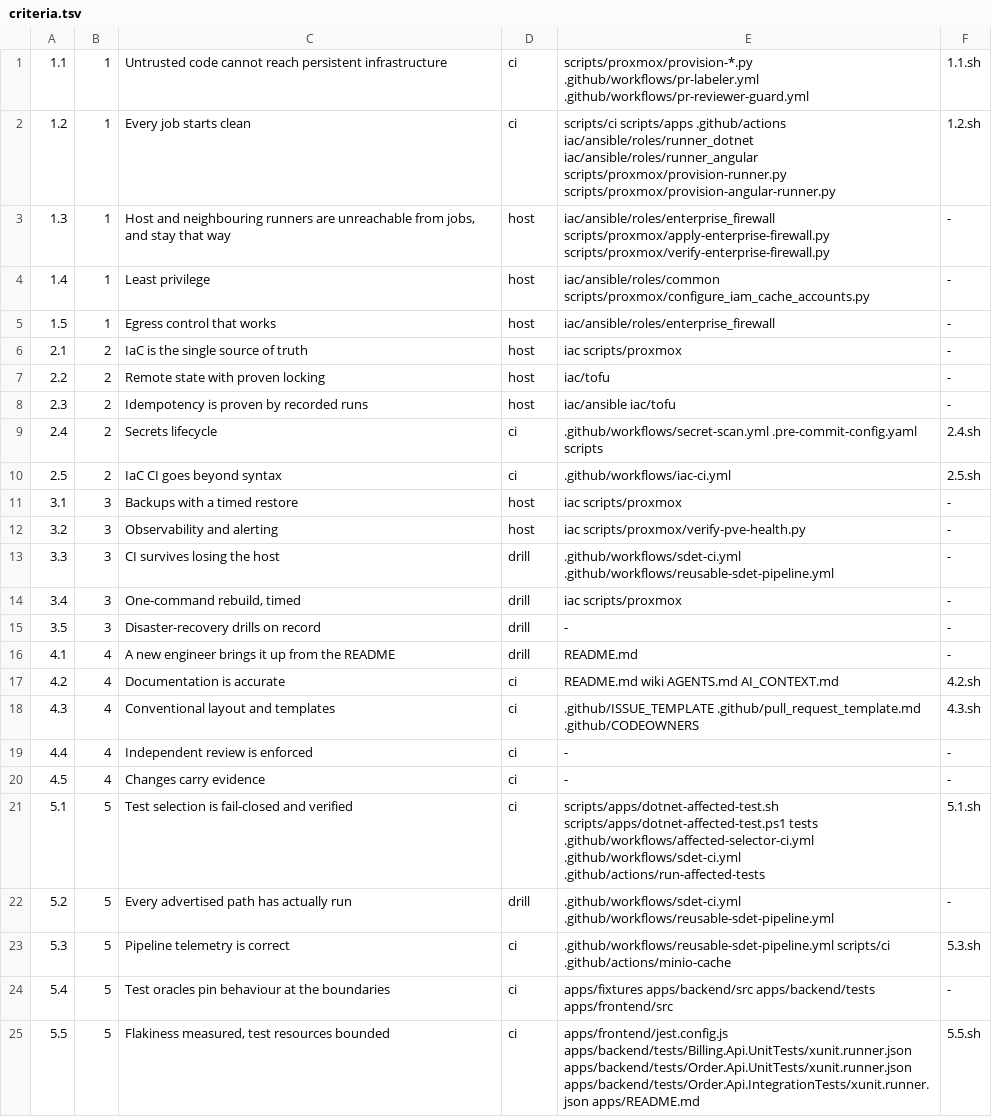
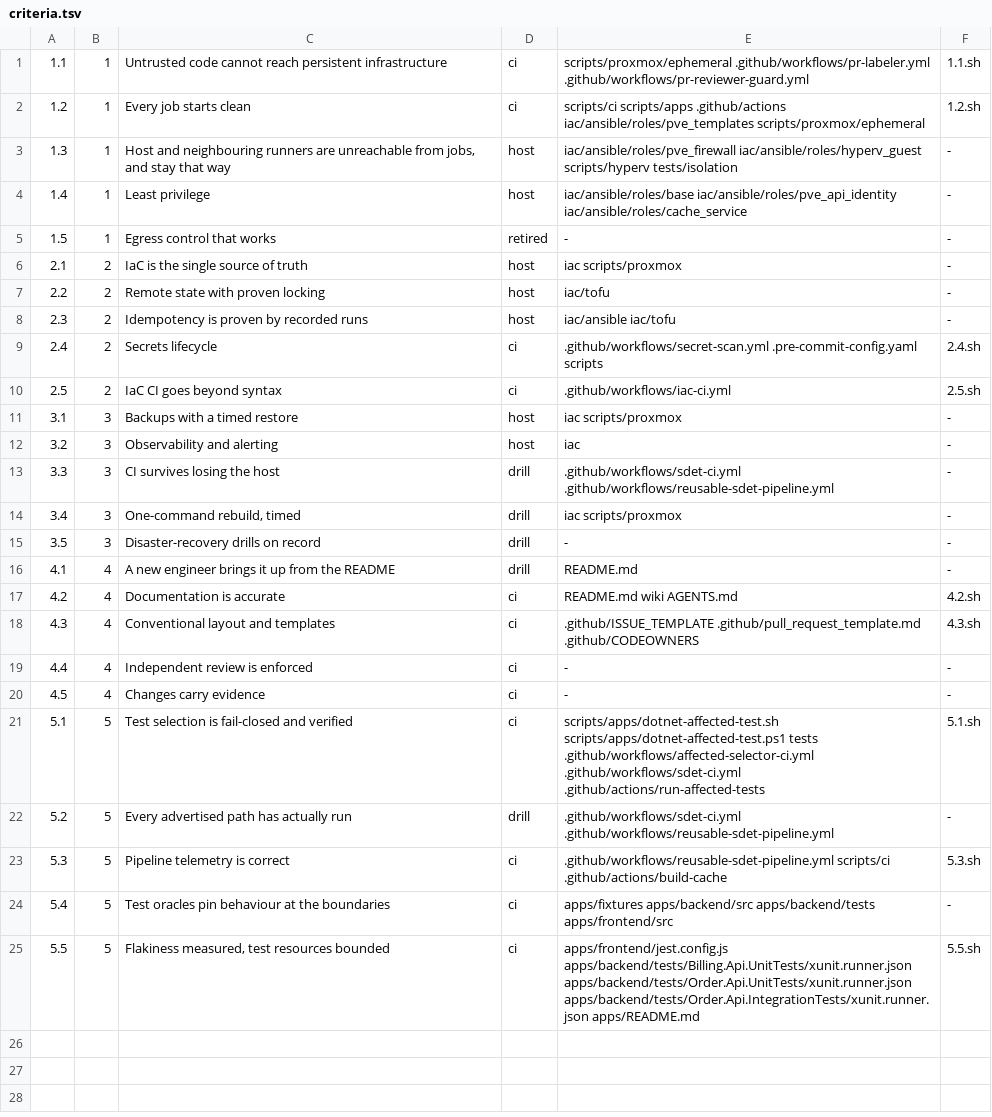
Before and after one commit to ugritchaichana/booth-homelab, a TSV file: standard/criteria.tsv, drawn as a sheet.

Commit message:
chore(standard): repoint criteria to the current platform and acknowledge three expired records
- criteria.tsv: rows 1.1, 1.2, 1.3, 1.4, 3.2, 4.2 and 5.3 now cover current paths;
  row 1.5 is marked retired evidence (ADR 0020).
- 1.1.sh counts JIT registration in scripts/proxmox/ephemeral; 4.2.sh drops the
  deleted agent-context file from its scope and accepts links into docs/evidence/.
- README: measures without the retired cache client, section 8 maps criteria to the
  published phase evidence (R20) and states that pointers score nothing.
- Records 4.3, 5.1 and 5.4 expire when the release chain merges; each gets a dated
  acknowledgement naming the cause. No score is restored.

```diff
--- a/standard/criteria.tsv
+++ b/standard/criteria.tsv
@@ -1,6 +1,6 @@
-1.1	1	Untrusted code cannot reach persistent infrastructure	ci	scripts/proxmox/provision-*.py .github/workflows/pr-labeler.yml .github/workflows/pr-reviewer-guard.yml	1.1.sh
-1.2	1	Every job starts clean	ci	scripts/ci scripts/apps .github/actions iac/ansible/roles/runner_dotnet iac/ansible/roles/runner_angular scripts/proxmox/provision-runner.py scripts/proxmox/provision-angular-runner.py	1.2.sh
-1.3	1	Host and neighbouring runners are unreachable from jobs, and stay that way	host	iac/ansible/roles/enterprise_firewall scripts/proxmox/apply-enterprise-firewall.py scripts/proxmox/verify-enterprise-firewall.py	-
-1.4	1	Least privilege	host	iac/ansible/roles/common scripts/proxmox/configure_iam_cache_accounts.py	-
-1.5	1	Egress control that works	host	iac/ansible/roles/enterprise_firewall	-
+1.1	1	Untrusted code cannot reach persistent infrastructure	ci	scripts/proxmox/ephemeral .github/workflows/pr-labeler.yml .github/workflows/pr-reviewer-guard.yml	1.1.sh
+1.2	1	Every job starts clean	ci	scripts/ci scripts/apps .github/actions iac/ansible/roles/pve_templates scripts/proxmox/ephemeral	1.2.sh
+1.3	1	Host and neighbouring runners are unreachable from jobs, and stay that way	host	iac/ansible/roles/pve_firewall iac/ansible/roles/hyperv_guest scripts/hyperv tests/isolation	-
+1.4	1	Least privilege	host	iac/ansible/roles/base iac/ansible/roles/pve_api_identity iac/ansible/roles/cache_service	-
+1.5	1	Egress control that works	retired	-	-
 2.1	2	IaC is the single source of truth	host	iac scripts/proxmox	-
@@ -11,3 +11,3 @@
 3.1	3	Backups with a timed restore	host	iac scripts/proxmox	-
-3.2	3	Observability and alerting	host	iac scripts/proxmox/verify-pve-health.py	-
+3.2	3	Observability and alerting	host	iac	-
 3.3	3	CI survives losing the host	drill	.github/workflows/sdet-ci.yml .github/workflows/reusable-sdet-pipeline.yml	-
@@ -16,3 +16,3 @@
 4.1	4	A new engineer brings it up from the README	drill	README.md	-
-4.2	4	Documentation is accurate	ci	README.md wiki AGENTS.md AI_CONTEXT.md	4.2.sh
+4.2	4	Documentation is accurate	ci	README.md wiki AGENTS.md	4.2.sh
 4.3	4	Conventional layout and templates	ci	.github/ISSUE_TEMPLATE .github/pull_request_template.md .github/CODEOWNERS	4.3.sh
@@ -22,3 +22,3 @@
 5.2	5	Every advertised path has actually run	drill	.github/workflows/sdet-ci.yml .github/workflows/reusable-sdet-pipeline.yml	-
-5.3	5	Pipeline telemetry is correct	ci	.github/workflows/reusable-sdet-pipeline.yml scripts/ci .github/actions/minio-cache	5.3.sh
+5.3	5	Pipeline telemetry is correct	ci	.github/workflows/reusable-sdet-pipeline.yml scripts/ci .github/actions/build-cache	5.3.sh
 5.4	5	Test oracles pin behaviour at the boundaries	ci	apps/fixtures apps/backend/src apps/backend/tests apps/frontend/src	-
```
Also changed, not shown: 6 other files.
